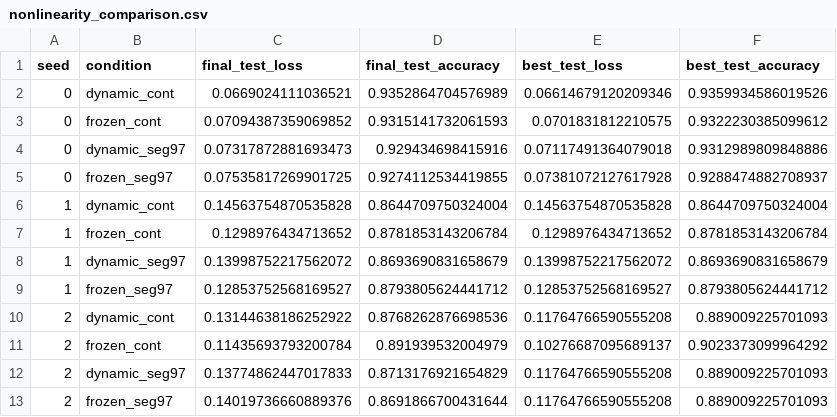
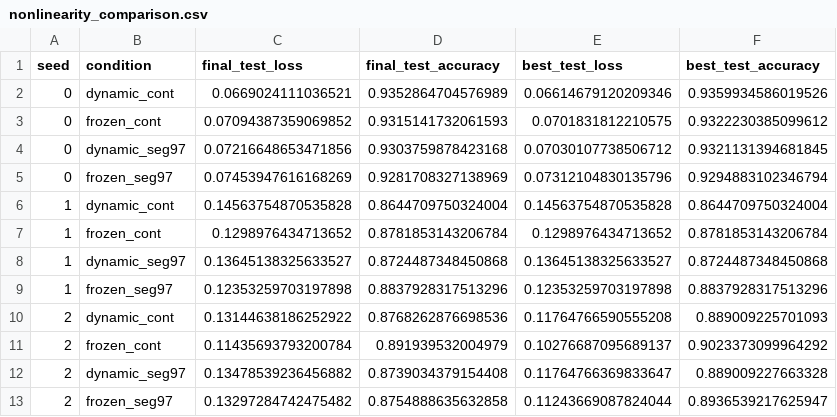
Before and after one commit to 3171849052/dp-muon-correlated, a CSV file: exp5/results/nonlinearity_comparison.csv, drawn as a sheet; removed rows and columns are numbered as before the commit, all else as after; the diff names each change by its address in the sheet, - before the commit and + after, or states it on an @@ line.

```diff
--- a/exp5/results/nonlinearity_comparison.csv
+++ b/exp5/results/nonlinearity_comparison.csv
-row 4: 0 | dynamic_seg97 | 0.07317872881693473 | 0.929434698415916 | 0.07117491364079018 | 0.9312989809848886
-row 5: 0 | frozen_seg97 | 0.07535817269901725 | 0.9274112534419855 | 0.07381072127617928 | 0.9288474882708937
+row 4: 0 | dynamic_seg97 | 0.07216648653471856 | 0.9303759878423168 | 0.07030107738506712 | 0.9321131394681845
+row 5: 0 | frozen_seg97 | 0.07453947616168269 | 0.9281708327138969 | 0.07312104830135796 | 0.9294883102346794
-row 8: 1 | dynamic_seg97 | 0.13998752217562072 | 0.8693690831658679 | 0.13998752217562072 | 0.8693690831658679
-row 9: 1 | frozen_seg97 | 0.12853752568169527 | 0.8793805624441712 | 0.12853752568169527 | 0.8793805624441712
+row 8: 1 | dynamic_seg97 | 0.13645138325633527 | 0.8724487348450868 | 0.13645138325633527 | 0.8724487348450868
+row 9: 1 | frozen_seg97 | 0.12353259703197898 | 0.8837928317513296 | 0.12353259703197898 | 0.8837928317513296
-row 12: 2 | dynamic_seg97 | 0.13774862447017833 | 0.8713176921654829 | 0.11764766590555208 | 0.889009225701093
-row 13: 2 | frozen_seg97 | 0.14019736660889376 | 0.8691866700431644 | 0.11764766590555208 | 0.889009225701093
+row 12: 2 | dynamic_seg97 | 0.13478539236456882 | 0.8739034379154408 | 0.11764766369833647 | 0.889009227663328
+row 13: 2 | frozen_seg97 | 0.13297284742475482 | 0.8754888635632858 | 0.11243669087824044 | 0.8936539217625947
```
Also changed, not shown: exp5/results/metrics_dynamic_seg97_seed0.csv, exp5/results/metrics_dynamic_seg97_seed1.csv, 12 other files.
